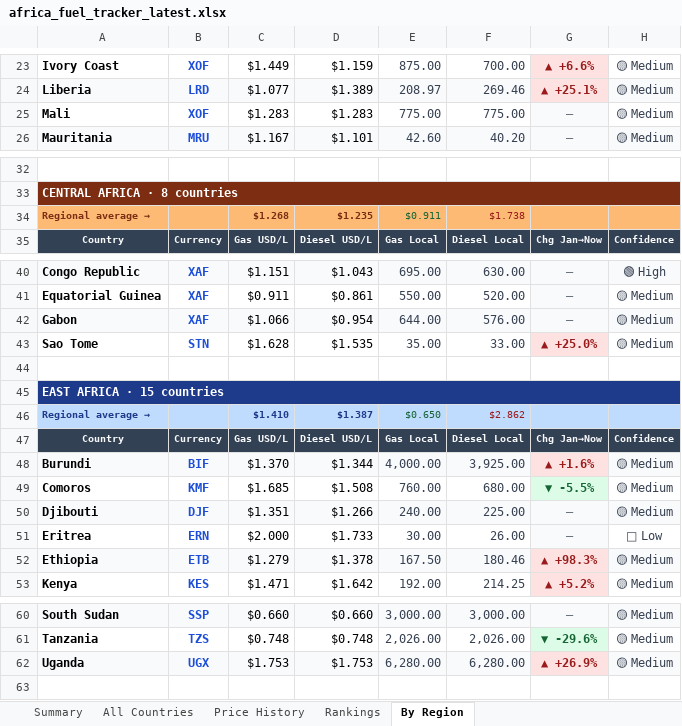
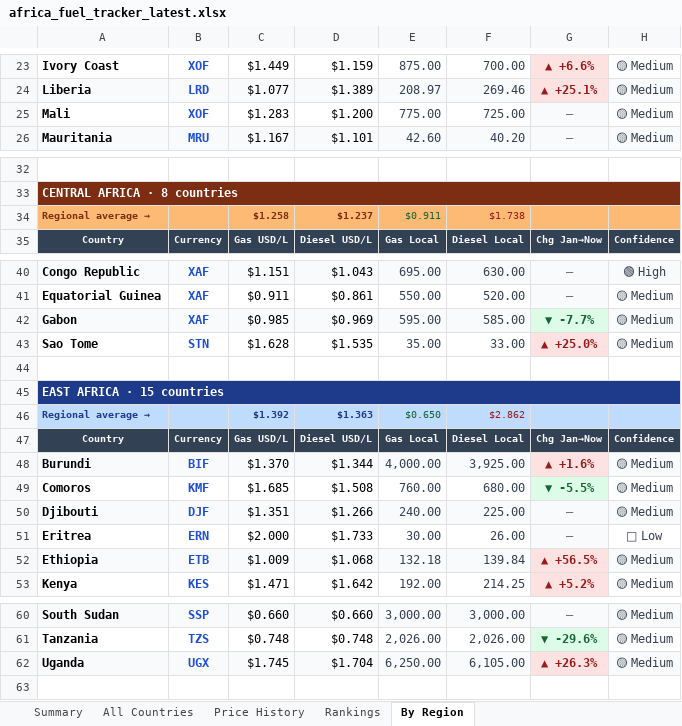
Before and after one commit to Data-Innovation-For-Africa/africa-fuel-tracker, an Excel workbook: africa_fuel_tracker_latest.xlsx, sheet By Region, drawn as a sheet; only a part is shown, gaps mark what is left out; values as stored, in another font and other column widths than the file's, no borders; the diff covers the shown part only; the diff names each change by its address in the sheet, - before the commit and + after, or states it on an @@ line.

```diff
--- a/africa_fuel_tracker_latest.xlsx (sheet By Region)
+++ b/africa_fuel_tracker_latest.xlsx (sheet By Region)
-D25: $1.283
+D25: $1.200
-F25: 775.00
+F25: 725.00
-C34: $1.268
+C34: $1.258
-D34: $1.235
+D34: $1.237
-C42: $1.066
+C42: $0.985
-D42: $0.954
+D42: $0.969
-E42: 644.00
+E42: 595.00
-F42: 576.00
+F42: 585.00
-G42: —
+G42: ▼ -7.7%
@@ G42 fill: #F9FAFB → #DCFCE7, text colour: #6B7280 → #166534 @@
-C46: $1.410
+C46: $1.392
-D46: $1.387
+D46: $1.363
-C52: $1.279
+C52: $1.009
-D52: $1.378
+D52: $1.068
-E52: 167.50
+E52: 132.18
-F52: 180.46
+F52: 139.84
-G52: ▲ +98.3%
+G52: ▲ +56.5%
-C62: $1.753
+C62: $1.745
-D62: $1.753
+D62: $1.704
-E62: 6,280.00
+E62: 6,250.00
-F62: 6,280.00
+F62: 6,105.00
-G62: ▲ +26.9%
+G62: ▲ +26.3%
```
Also changed, not shown: 1 edited cell elsewhere in this sheet, sheet Price History, sheet Rankings, sheet All Countries, sheet Summary, 3 other files.
